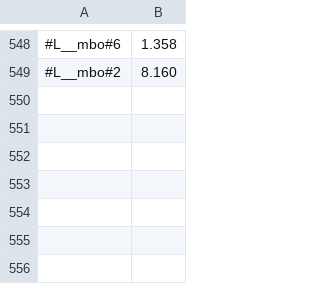
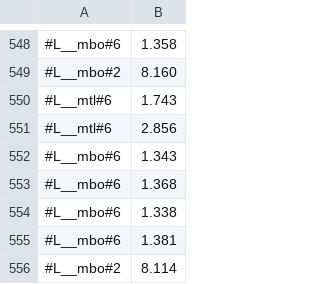
Before and after one commit to victornicolet/parsynt, a CSV file: synth_times.csv, drawn as a sheet; only a part is shown, gaps mark what is left out; the diff names each change by its address in the sheet, - before the commit and + after, or states it on an @@ line.

```diff
--- a/synth_times.csv
+++ b/synth_times.csv
+row 550: #L__mtl#6 | 1.743
+row 551: #L__mtl#6 | 2.856
+row 552: #L__mbo#6 | 1.343
+row 553: #L__mbo#6 | 1.368
+row 554: #L__mbo#6 | 1.338
+row 555: #L__mbo#6 | 1.381
+row 556: #L__mbo#2 | 8.114
```
Also changed, not shown: 7 other files.
